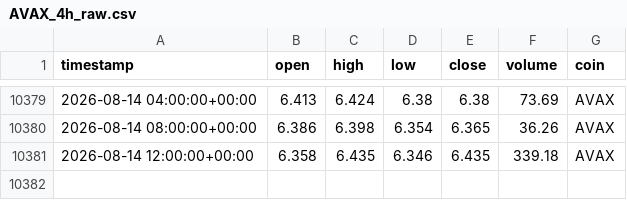
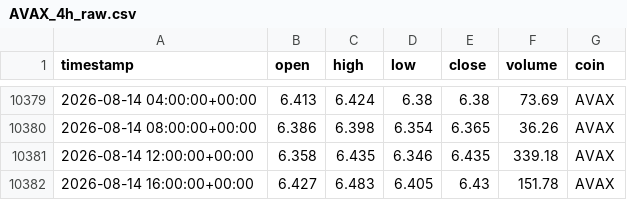
Before and after one commit to Vicems019/TFM-NeuroQuant, a CSV file: data/raw/AVAX_4h_raw.csv, drawn as a sheet; only a part is shown, gaps mark what is left out; the diff names each change by its address in the sheet, - before the commit and + after, or states it on an @@ line.

```diff
--- a/data/raw/AVAX_4h_raw.csv
+++ b/data/raw/AVAX_4h_raw.csv
+row 10382: 2026-08-14 16:00:00+00:00 | 6.427 | 6.483 | 6.405 | 6.43 | 151.78 | AVAX
```
Also changed, not shown: data/raw/ETH_4h_raw.csv, data/raw/SOL_4h_raw.csv, 5 other files.
